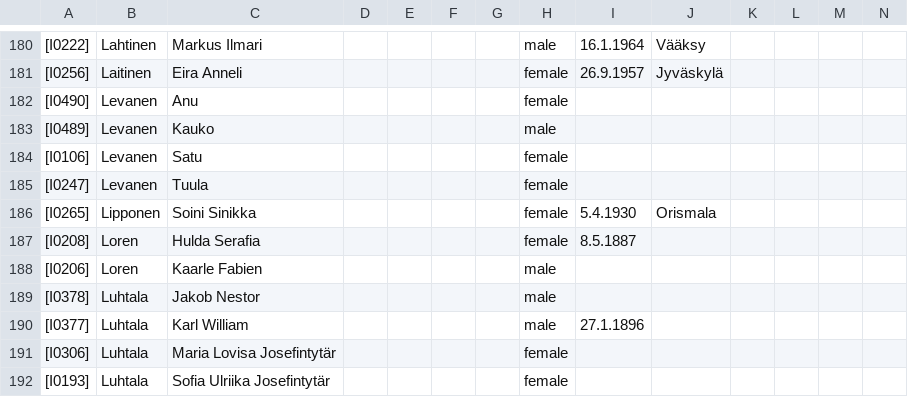
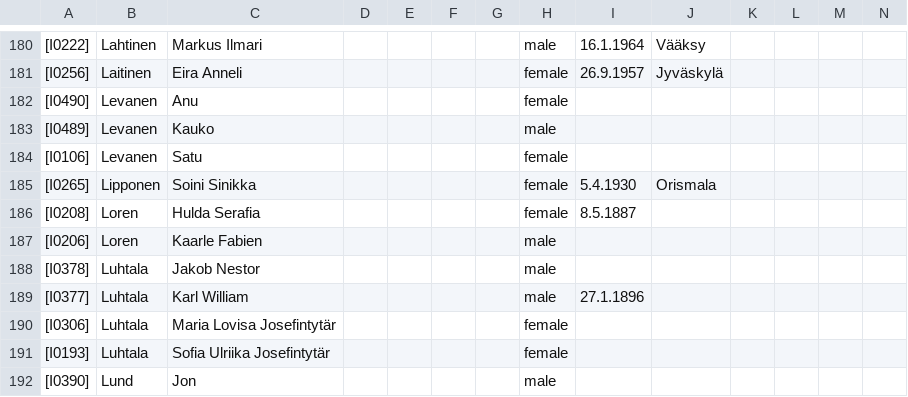
Before and after one commit to keskival/sukupuu, a CSV file: Tero_Keski-Valkama.csv, drawn as a sheet; only a part is shown, gaps mark what is left out; the shorter side is filled out with more unchanged rows; rows hold the shown columns only; the diff names each change by its address in the sheet, - before the commit and + after, or states it on an @@ line.

```diff
--- a/Tero_Keski-Valkama.csv
+++ b/Tero_Keski-Valkama.csv
-row 185: [I0247] | Levanen | Tuula |  |  |  |  | female
```
Also changed, not shown: 4 other files.
